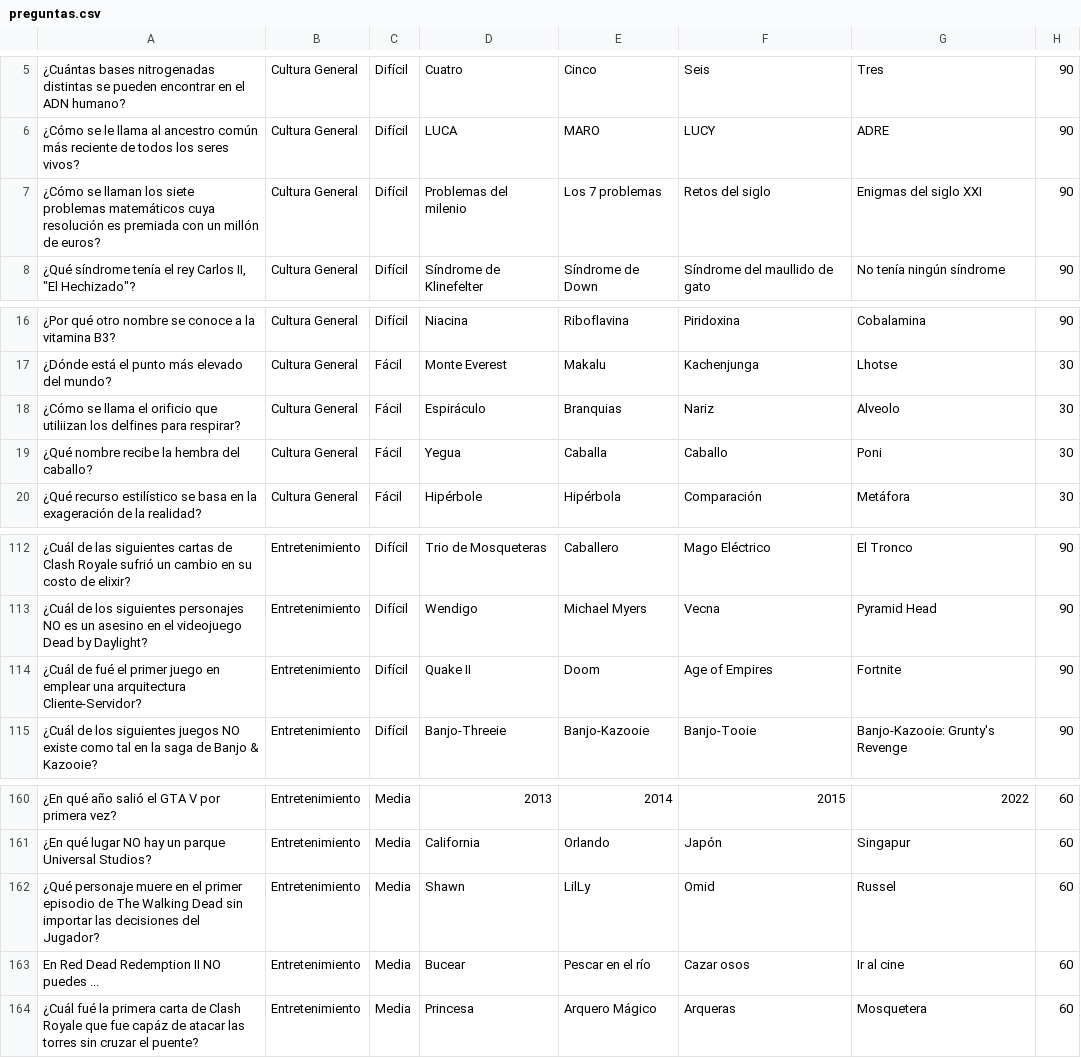
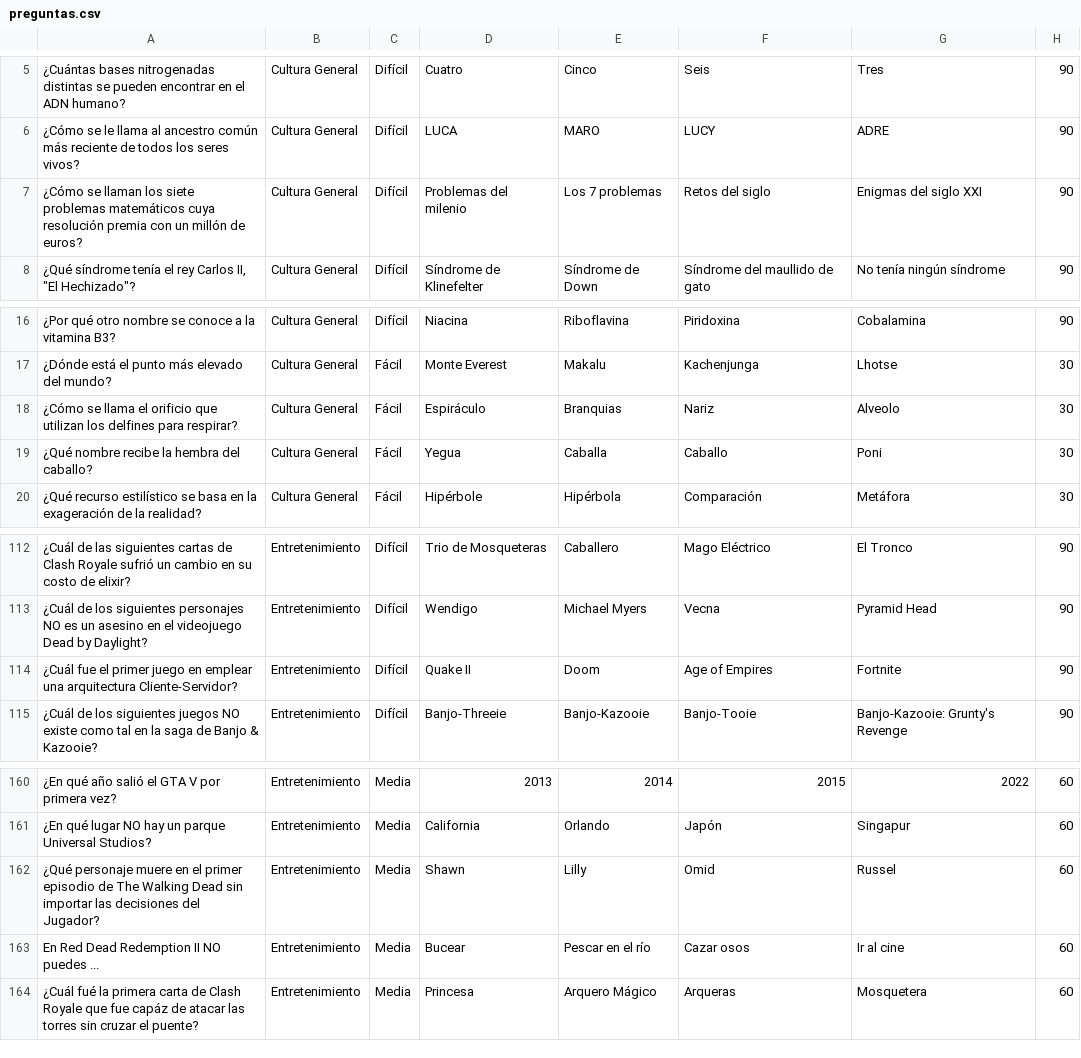
Before and after one commit to Sebastian02L/DADM_Practica1, a CSV file: app/src/main/assets/preguntas.csv, drawn as a sheet; only a part is shown, gaps mark what is left out.

Commit message:
Errores ortográficos de las preguntas solucionados
Se corrigieron algunas palabras y se acortó una pregunta.

```diff
--- a/app/src/main/assets/preguntas.csv
+++ b/app/src/main/assets/preguntas.csv
@@ -6,3 +6,3 @@
 ¿Cómo se le llama al ancestro común más reciente de todos los seres vivos?,Cultura General,Difícil,LUCA,MARO,LUCY,ADRE,90
-¿Cómo se llaman los siete problemas matemáticos cuya resolución es premiada con un millón de euros?,Cultura General,Difícil,Problemas del milenio,Los 7 problemas,Retos del siglo,Enigmas del siglo XXI,90
+¿Cómo se llaman los siete problemas matemáticos cuya resolución premia con un millón de euros?,Cultura General,Difícil,Problemas del milenio,Los 7 problemas,Retos del siglo,Enigmas del siglo XXI,90
 "¿Qué síndrome tenía el rey Carlos II, ""El Hechizado""?",Cultura General,Difícil,Síndrome de Klinefelter,Síndrome de Down,Síndrome del maullido de gato,No tenía ningún síndrome,90
@@ -17,3 +17,3 @@
 ¿Dónde está el punto más elevado del mundo?,Cultura General,Fácil,Monte Everest,Makalu,Kachenjunga,Lhotse,30
-¿Cómo se llama el orificio que utiliizan los delfines para respirar?,Cultura General,Fácil,Espiráculo,Branquias,Nariz,Alveolo,30
+¿Cómo se llama el orificio que utilizan los delfines para respirar?,Cultura General,Fácil,Espiráculo,Branquias,Nariz,Alveolo,30
 ¿Qué nombre recibe la hembra del caballo?,Cultura General,Fácil,Yegua,Caballa,Caballo,Poni,30
@@ -113,3 +113,3 @@
 ¿Cuál de los siguientes personajes NO es un asesino en el videojuego Dead by Daylight?,Entretenimiento,Difícil,Wendigo,Michael Myers,Vecna,Pyramid Head,90
-¿Cuál de fué el primer juego en emplear una arquitectura Cliente-Servidor?,Entretenimiento,Difícil,Quake II,Doom,Age of Empires,Fortnite,90
+¿Cuál fue el primer juego en emplear una arquitectura Cliente-Servidor?,Entretenimiento,Difícil,Quake II,Doom,Age of Empires,Fortnite,90
 ¿Cuál de los siguientes juegos NO existe como tal en la saga de Banjo & Kazooie?,Entretenimiento,Difícil,Banjo-Threeie,Banjo-Kazooie,Banjo-Tooie,Banjo-Kazooie: Grunty's Revenge,90
@@ -161,3 +161,3 @@
 ¿En qué lugar NO hay un parque Universal Studios?,Entretenimiento,Media,California,Orlando,Japón,Singapur,60
-¿Qué personaje muere en el primer episodio de The Walking Dead sin importar las decisiones del Jugador?,Entretenimiento,Media,Shawn,LilLy,Omid,Russel,60
+¿Qué personaje muere en el primer episodio de The Walking Dead sin importar las decisiones del Jugador?,Entretenimiento,Media,Shawn,Lilly,Omid,Russel,60
 En Red Dead Redemption II NO puedes ...,Entretenimiento,Media,Bucear,Pescar en el río,Cazar osos,Ir al cine,60
```
